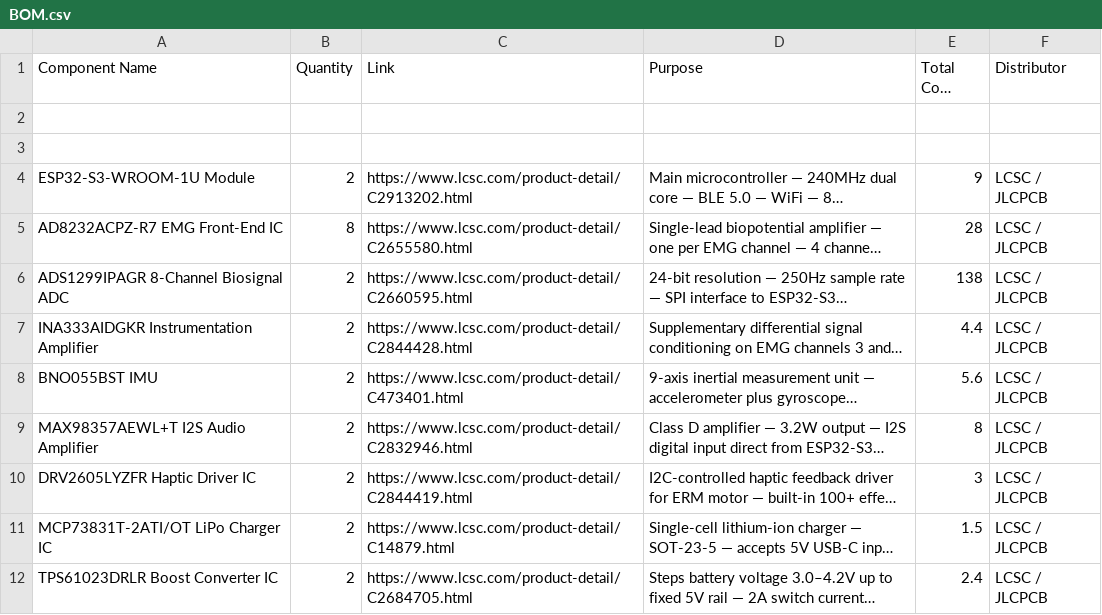
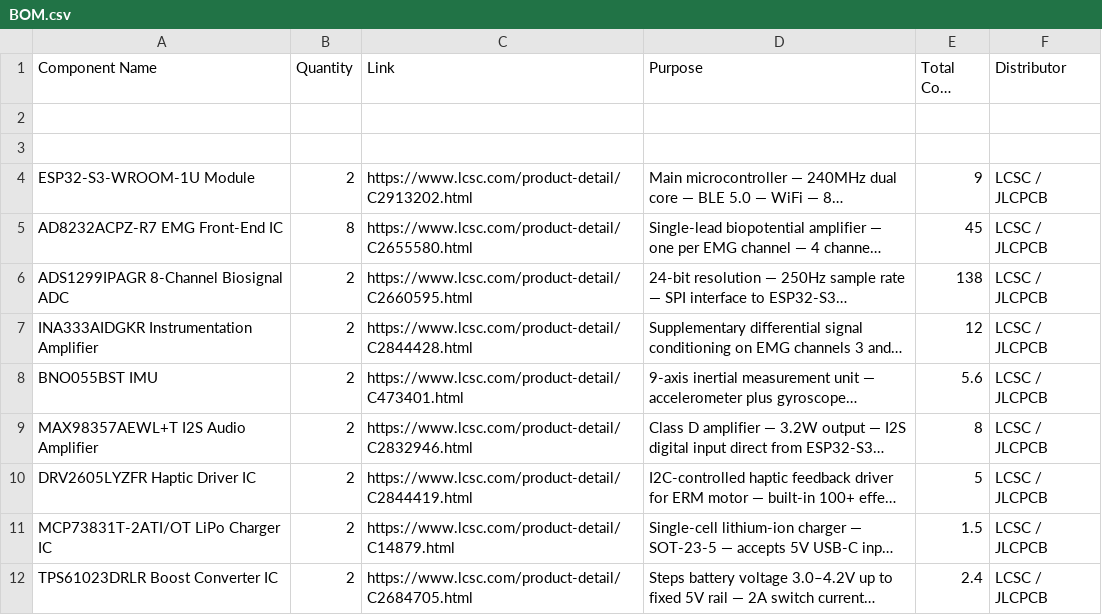
Before and after one commit to Swapnil007-Curious/NeuroVox-v2.0, a CSV file: BOM.csv, drawn as a sheet; only a part is shown; long unchanged cells end in …; the diff names each change by its address in the sheet, - before the commit and + after, or states it on an @@ line.

Commit message:
BOM.csv

```diff
--- a/BOM.csv
+++ b/BOM.csv
-E5 (Total Cost (USD)): 28
+E5 (Total Cost (USD)): 45
-E7 (Total Cost (USD)): 4.4
+E7 (Total Cost (USD)): 12
-E10 (Total Cost (USD)): 3
+E10 (Total Cost (USD)): 5
```
